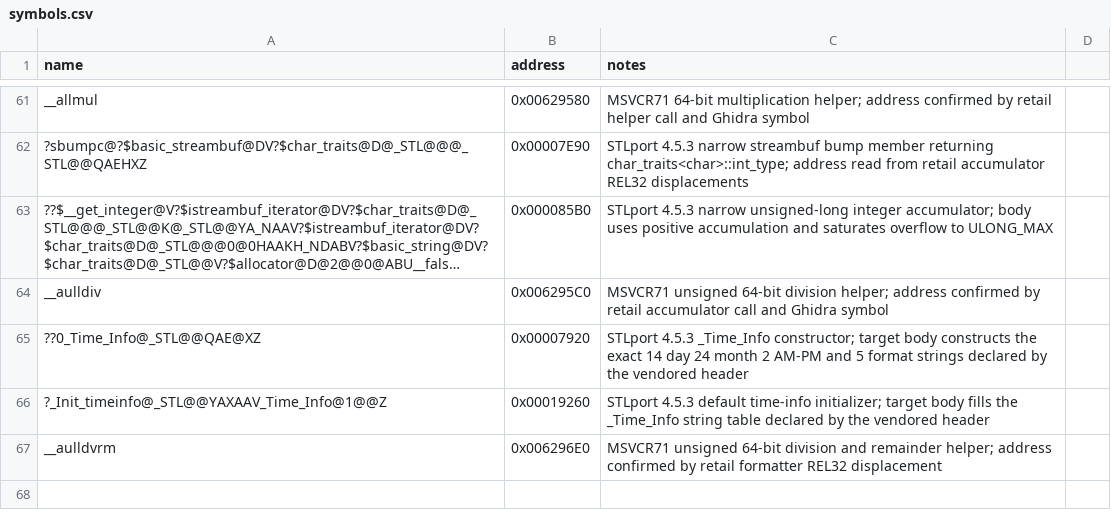
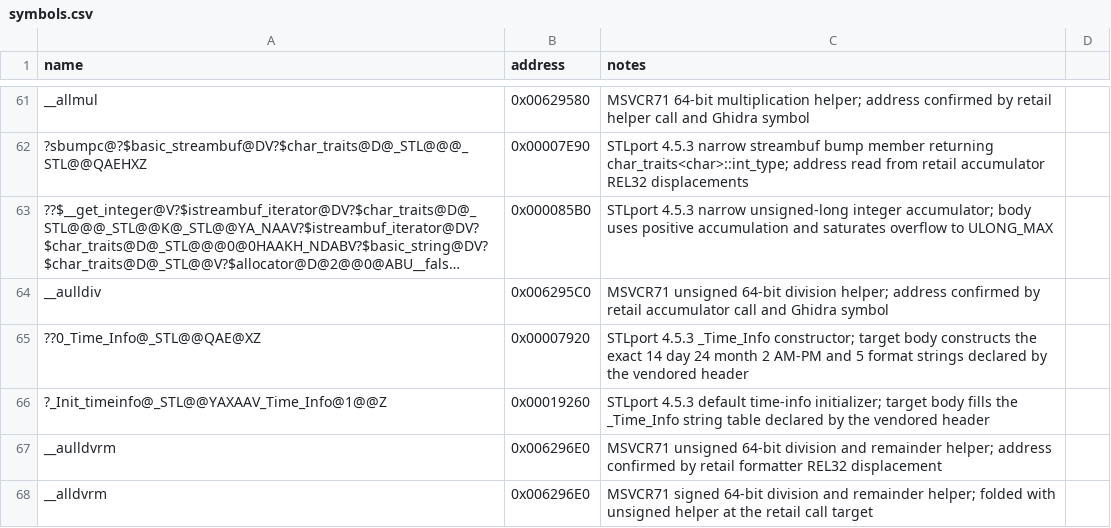
Before and after one commit to till1993/Open-BFME-2, a CSV file: reverse/symbols.csv, drawn as a sheet; only a part is shown, gaps mark what is left out; long unchanged cells end in …; the diff names each change by its address in the sheet, - before the commit and + after, or states it on an @@ line.

Commit message:
Convert STLport signed decimal helper at 0x0000D250

```diff
--- a/reverse/symbols.csv
+++ b/reverse/symbols.csv
+row 68: __alldvrm | 0x006296E0 | MSVCR71 signed 64-bit division and remainder helper; folded with unsigned helper at the retail call target
```
Also changed, not shown: reverse/functions.csv, 1 other file.
